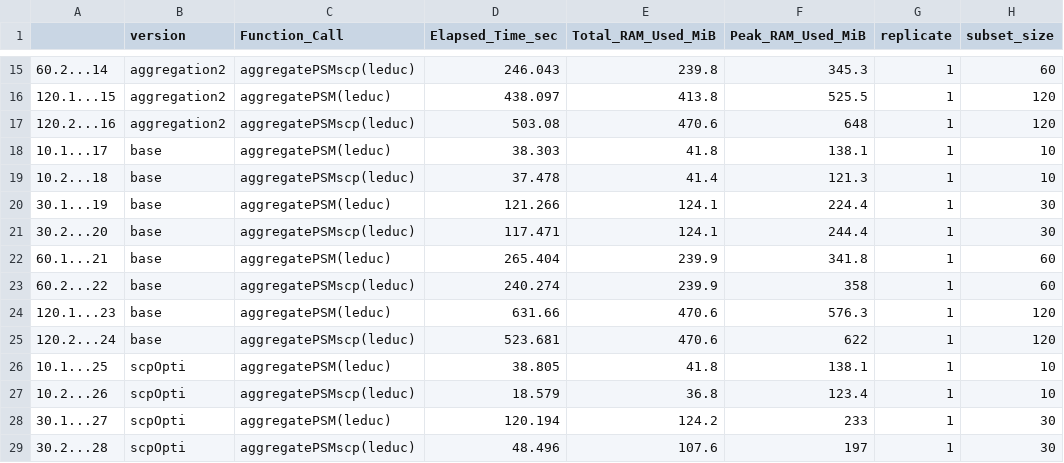
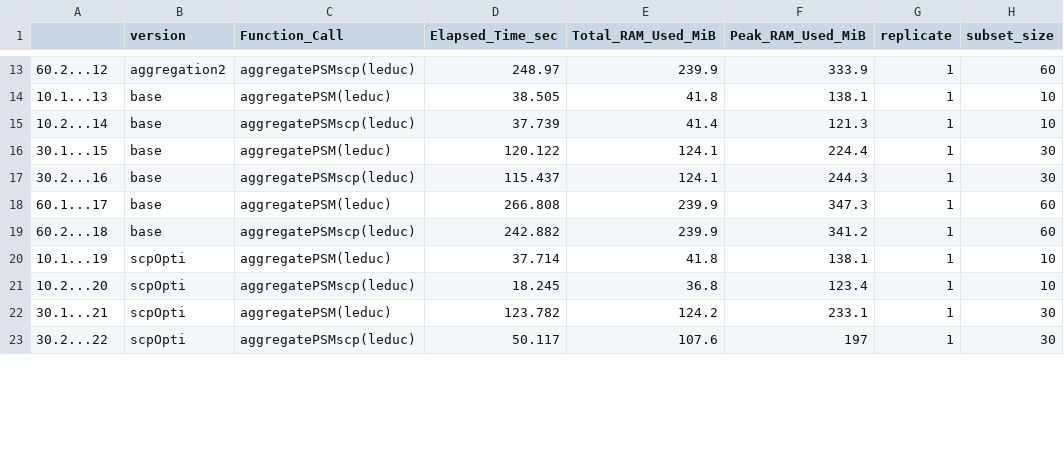
Before and after one commit to UCLouvain-CBIO/2024-mth-leopold-guyot, a CSV file: dataOutput/optimisationsBench/noSubsetRowData.csv, drawn as a sheet; only a part is shown, gaps mark what is left out; the diff covers the shown part only.

```diff
--- a/dataOutput/optimisationsBench/noSubsetRowData.csv
+++ b/dataOutput/optimisationsBench/noSubsetRowData.csv
@@ -15,15 +13,11 @@
-"60.2...14","aggregation2","aggregatePSMscp(leduc)",246.043,239.8,345.3,1,60
-"120.1...15","aggregation2","aggregatePSM(leduc)",438.097,413.8,525.5,1,120
-"120.2...16","aggregation2","aggregatePSMscp(leduc)",503.08,470.6,648,1,120
-"10.1...17","base","aggregatePSM(leduc)",38.303,41.8,138.1,1,10
-"10.2...18","base","aggregatePSMscp(leduc)",37.478,41.4,121.3,1,10
-"30.1...19","base","aggregatePSM(leduc)",121.266,124.1,224.4,1,30
-"30.2...20","base","aggregatePSMscp(leduc)",117.471,124.1,244.4,1,30
-"60.1...21","base","aggregatePSM(leduc)",265.404,239.9,341.8,1,60
-"60.2...22","base","aggregatePSMscp(leduc)",240.274,239.9,358,1,60
-"120.1...23","base","aggregatePSM(leduc)",631.66,470.6,576.3,1,120
-"120.2...24","base","aggregatePSMscp(leduc)",523.681,470.6,622,1,120
-"10.1...25","scpOpti","aggregatePSM(leduc)",38.805,41.8,138.1,1,10
-"10.2...26","scpOpti","aggregatePSMscp(leduc)",18.579,36.8,123.4,1,10
-"30.1...27","scpOpti","aggregatePSM(leduc)",120.194,124.2,233,1,30
-"30.2...28","scpOpti","aggregatePSMscp(leduc)",48.496,107.6,197,1,30
+"60.2...12","aggregation2","aggregatePSMscp(leduc)",248.97,239.9,333.9,1,60
+"10.1...13","base","aggregatePSM(leduc)",38.505,41.8,138.1,1,10
+"10.2...14","base","aggregatePSMscp(leduc)",37.739,41.4,121.3,1,10
+"30.1...15","base","aggregatePSM(leduc)",120.122,124.1,224.4,1,30
+"30.2...16","base","aggregatePSMscp(leduc)",115.437,124.1,244.3,1,30
+"60.1...17","base","aggregatePSM(leduc)",266.808,239.9,347.3,1,60
+"60.2...18","base","aggregatePSMscp(leduc)",242.882,239.9,341.2,1,60
+"10.1...19","scpOpti","aggregatePSM(leduc)",37.714,41.8,138.1,1,10
+"10.2...20","scpOpti","aggregatePSMscp(leduc)",18.245,36.8,123.4,1,10
+"30.1...21","scpOpti","aggregatePSM(leduc)",123.782,124.2,233.1,1,30
+"30.2...22","scpOpti","aggregatePSMscp(leduc)",50.117,107.6,197,1,30
```
Also changed, not shown: 4 removed rows and 31 edited cells elsewhere in this file, dataOutput/optimisationsBench/subsetRowData.csv.
